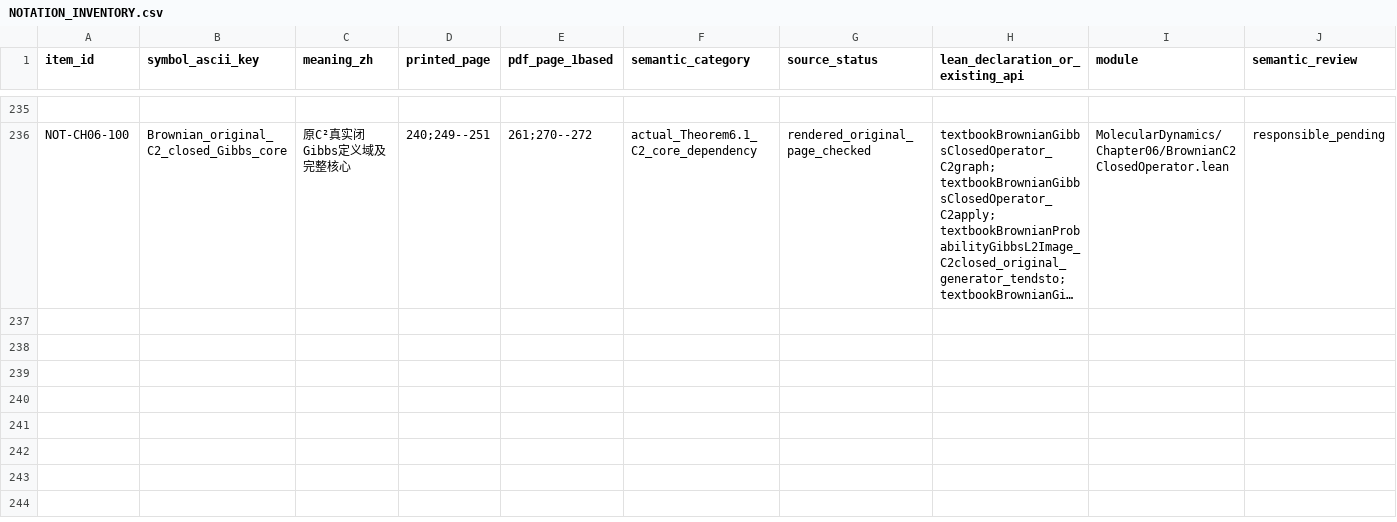
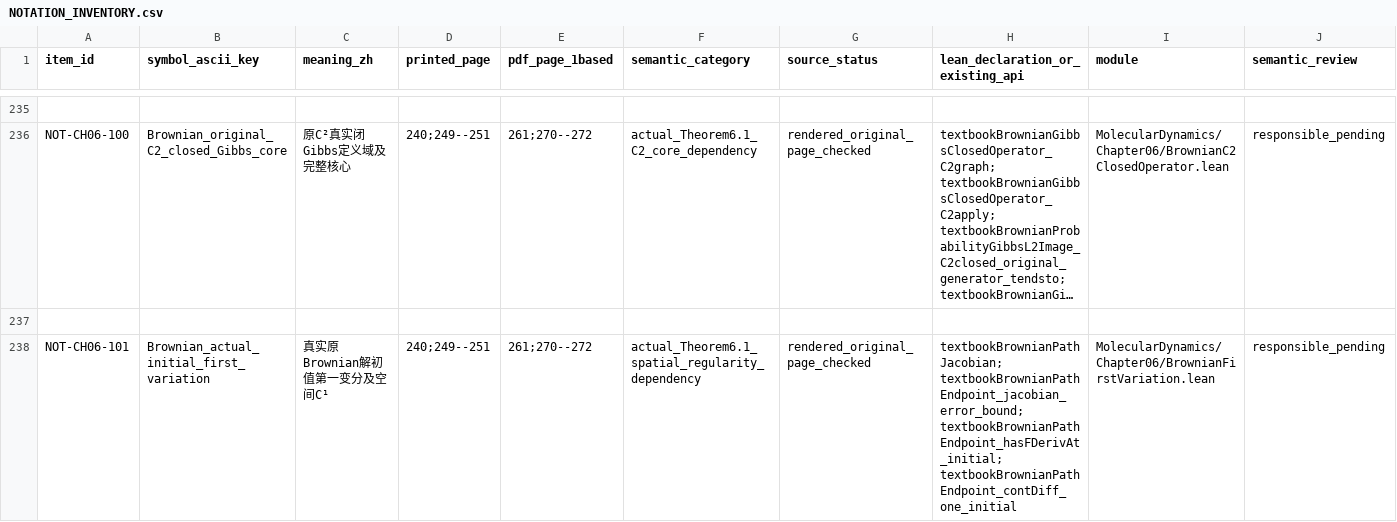
Before and after one commit to zhuanxv-G/MolecularDynamicsFormalization, a CSV file: docs/NOTATION_INVENTORY.csv, drawn as a sheet; only a part is shown, gaps mark what is left out; long unchanged cells end in …; rows hold the shown columns only; the diff names each change by its address in the sheet, - before the commit and + after, or states it on an @@ line.

```diff
--- a/docs/NOTATION_INVENTORY.csv
+++ b/docs/NOTATION_INVENTORY.csv
+row 237: (empty)
+row 238: NOT-CH06-101 | Brownian_actual_initial_first_variation | 真实原Brownian解初值第一变分及空间C¹ | 240;249--251 | 261;270--272 | actual_Theorem6.1_spatial_regularity_dependency | rendered_original_page_checked | textbookBrownianPathJacobian; textbookBrownianPathEndpoint_jacobian_error_bound; textbookBrownianPathEndpoint_hasFDerivAt_initial; textbookBrownianPathEndpoint_contDiff_one_initial | MolecularDynamics/Chapter06/BrownianFirstVariation.lean | responsible_pending
```
Also changed, not shown: docs/audits/2026-10-01-initial/CLAIM_LEDGER.csv, 29 other files.
